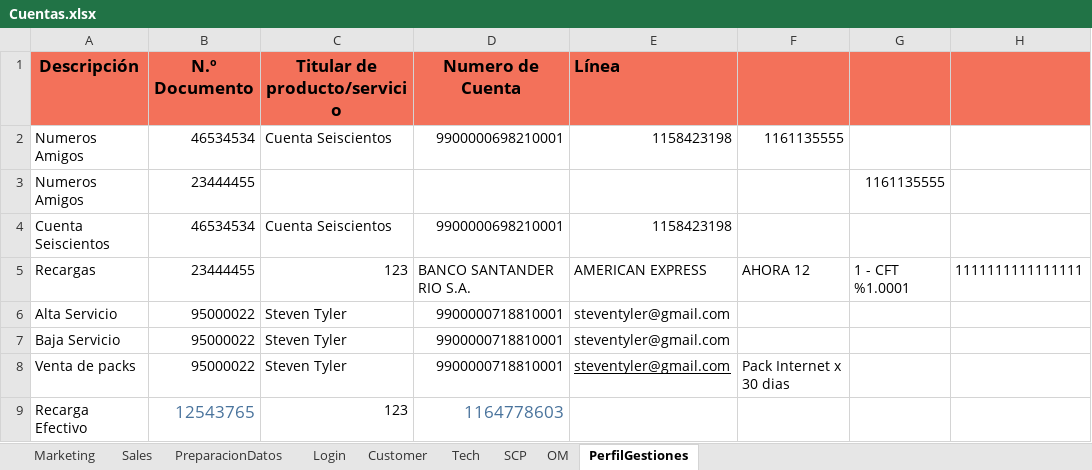
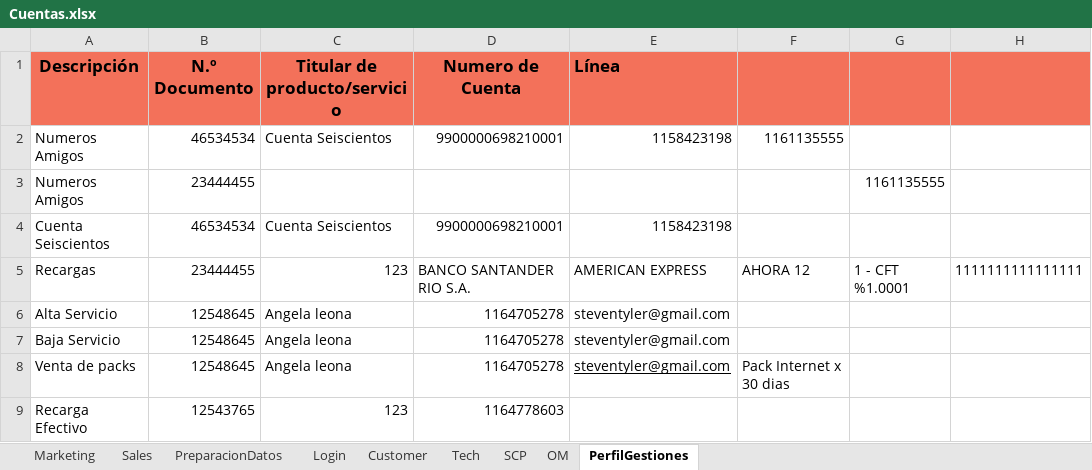
Before and after one commit to FlorangelRC/TelecomProyectoFAN, an Excel workbook: Cuentas.xlsx, sheet PerfilGestiones, drawn as a sheet; only a part is shown; values as stored, in another font and other column widths than the file's, no borders; the diff names each change by its address in the sheet, - before the commit and + after, or states it on an @@ line.

Commit message:
Nuevo usuario

```diff
--- a/Cuentas.xlsx (sheet PerfilGestiones)
+++ b/Cuentas.xlsx (sheet PerfilGestiones)
-B6:B8 (N.º Documento): 95000022
+B6:B8 (N.º Documento): 12548645
-C6:C8 (Titular de producto/servicio): Steven Tyler
+C6:C8 (Titular de producto/servicio): Angela leona
-D6:D8 (Numero de Cuenta): 9900000718810001
+D6:D8 (Numero de Cuenta): 1164705278
-B9 text colour: #49739C
+B9 text colour: black, text size: smaller
-D9 text colour: #49739C
+D9 text colour: black, text size: smaller
```
